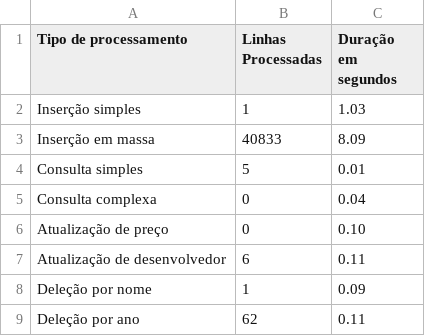
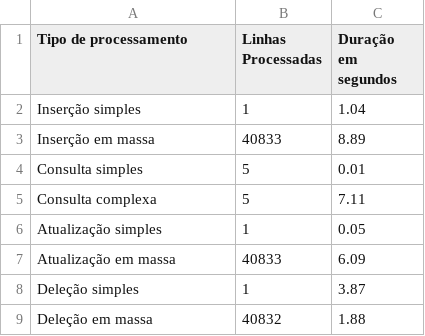
Before and after one commit to blink992/benchmark_MySQL, a CSV file: results.csv, drawn as a sheet.

```diff
--- a/results.csv
+++ b/results.csv
@@ -1,9 +1,9 @@
 Tipo de processamento,Linhas Processadas,Duração em segundos
-Inserção simples,1,1.03
-Inserção em massa,40833,8.09
+Inserção simples,1,1.04
+Inserção em massa,40833,8.89
 Consulta simples,5,0.01
-Consulta complexa,0,0.04
-Atualização de preço,0,0.10
-Atualização de desenvolvedor,6,0.11
-Deleção por nome,1,0.09
-Deleção por ano,62,0.11
+Consulta complexa,5,7.11
+Atualização simples,1,0.05
+Atualização em massa,40833,6.09
+Deleção simples,1,3.87
+Deleção em massa,40832,1.88
```
Also changed, not shown: 4 other files.
